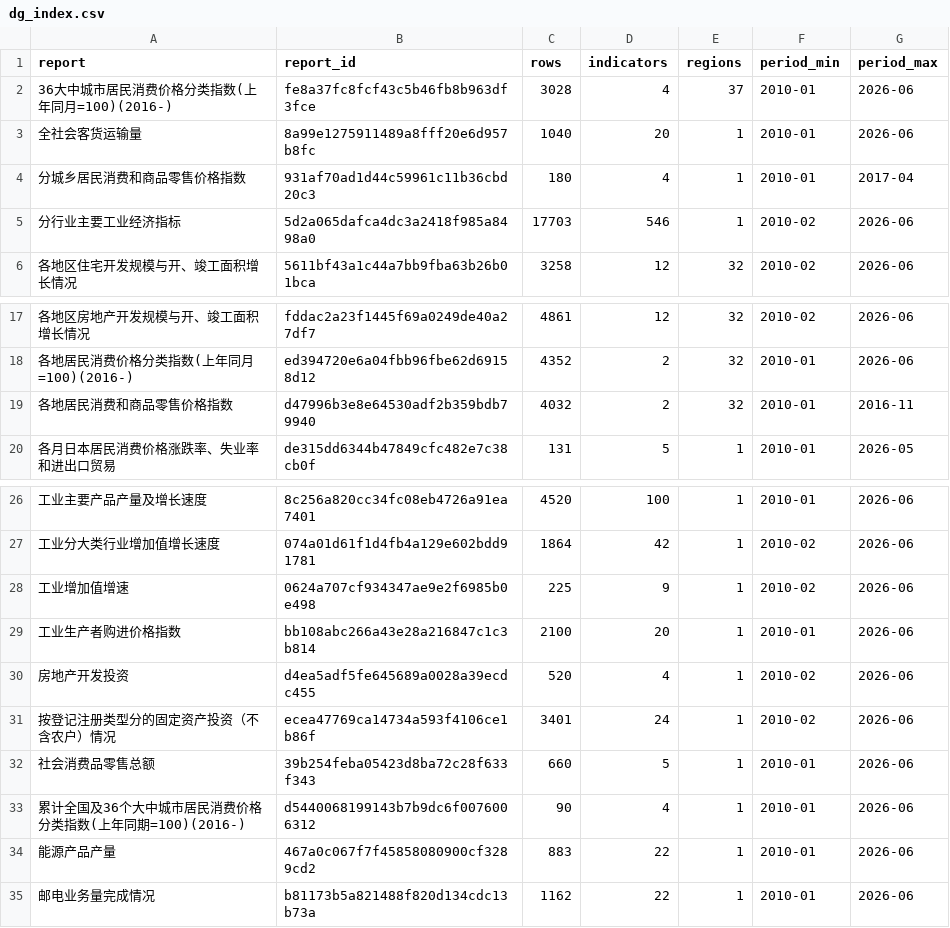
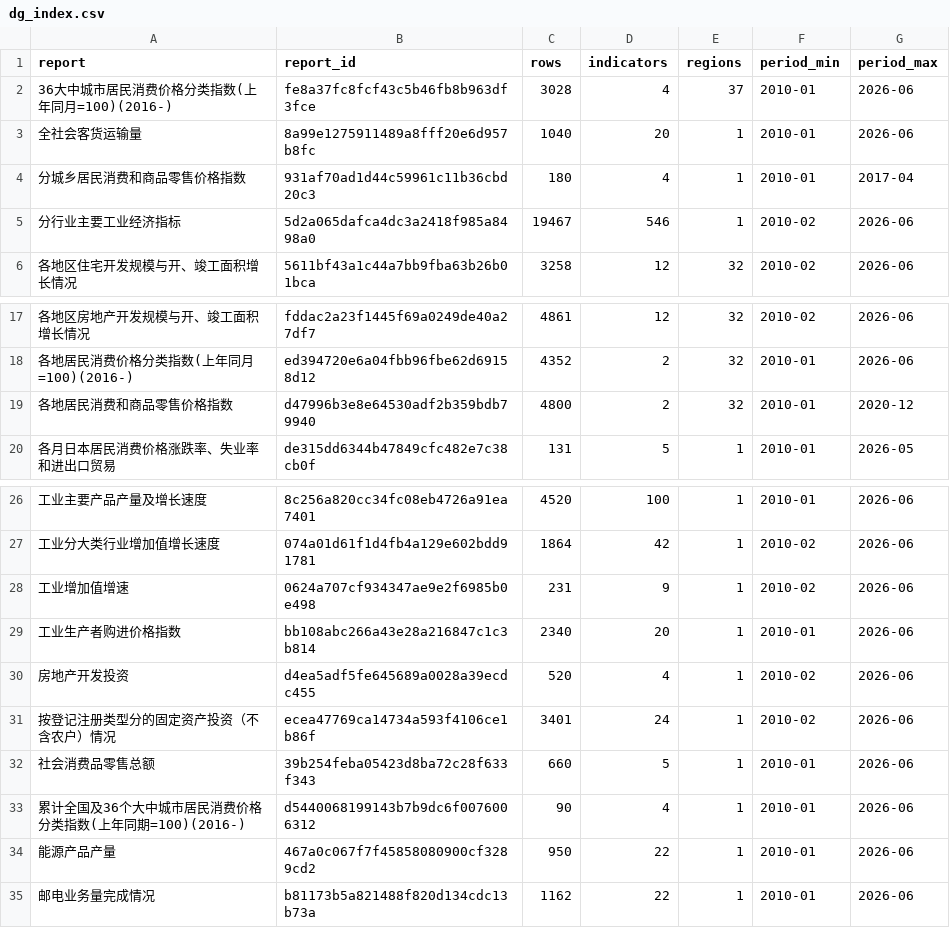
Before and after one commit to naoaki-rmrb/chinastatistics, a CSV file: output/dg_index.csv, drawn as a sheet; only a part is shown, gaps mark what is left out.

```diff
--- a/output/dg_index.csv
+++ b/output/dg_index.csv
@@ -4,3 +4,3 @@ report,report_id,rows,indicators,regions,period_min,period_max
 分城乡居民消费和商品零售价格指数,931af70ad1d44c59961c11b36cbd20c3,180,4,1,2010-01,2017-04
-分行业主要工业经济指标,5d2a065dafca4dc3a2418f985a8498a0,17703,546,1,2010-02,2026-06
+分行业主要工业经济指标,5d2a065dafca4dc3a2418f985a8498a0,19467,546,1,2010-02,2026-06
 各地区住宅开发规模与开、竣工面积增长情况,5611bf43a1c44a7bb9fba63b26b01bca,3258,12,32,2010-02,2026-06
@@ -18,3 +18,3 @@ report,report_id,rows,indicators,regions,period_min,period_max
 各地居民消费价格分类指数(上年同月=100)(2016-),ed394720e6a04fbb96fbe62d69158d12,4352,2,32,2010-01,2026-06
-各地居民消费和商品零售价格指数,d47996b3e8e64530adf2b359bdb79940,4032,2,32,2010-01,2016-11
+各地居民消费和商品零售价格指数,d47996b3e8e64530adf2b359bdb79940,4800,2,32,2010-01,2020-12
 各月日本居民消费价格涨跌率、失业率和进出口贸易,de315dd6344b47849cfc482e7c38cb0f,131,5,1,2010-01,2026-05
@@ -27,4 +27,4 @@ report,report_id,rows,indicators,regions,period_min,period_max
 工业分大类行业增加值增长速度,074a01d61f1d4fb4a129e602bdd91781,1864,42,1,2010-02,2026-06
-工业增加值增速,0624a707cf934347ae9e2f6985b0e498,225,9,1,2010-02,2026-06
-工业生产者购进价格指数,bb108abc266a43e28a216847c1c3b814,2100,20,1,2010-01,2026-06
+工业增加值增速,0624a707cf934347ae9e2f6985b0e498,231,9,1,2010-02,2026-06
+工业生产者购进价格指数,bb108abc266a43e28a216847c1c3b814,2340,20,1,2010-01,2026-06
 房地产开发投资,d4ea5adf5fe645689a0028a39ecdc455,520,4,1,2010-02,2026-06
@@ -33,3 +33,3 @@ report,report_id,rows,indicators,regions,period_min,period_max
 累计全国及36个大中城市居民消费价格分类指数(上年同期=100)(2016-),d5440068199143b7b9dc6f0076006312,90,4,1,2010-01,2026-06
-能源产品产量,467a0c067f7f45858080900cf3289cd2,883,22,1,2010-01,2026-06
+能源产品产量,467a0c067f7f45858080900cf3289cd2,950,22,1,2010-01,2026-06
 邮电业务量完成情况,b81173b5a821488f820d134cdc13b73a,1162,22,1,2010-01,2026-06
```
Also changed, not shown: 1 other file.
